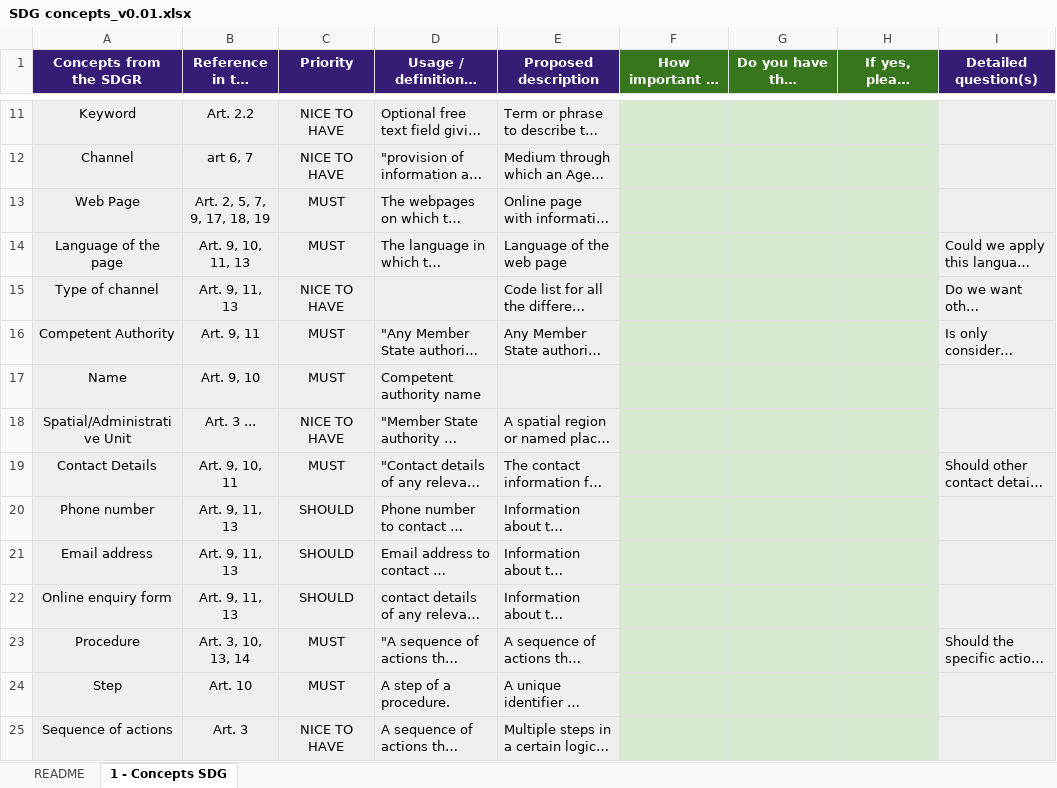
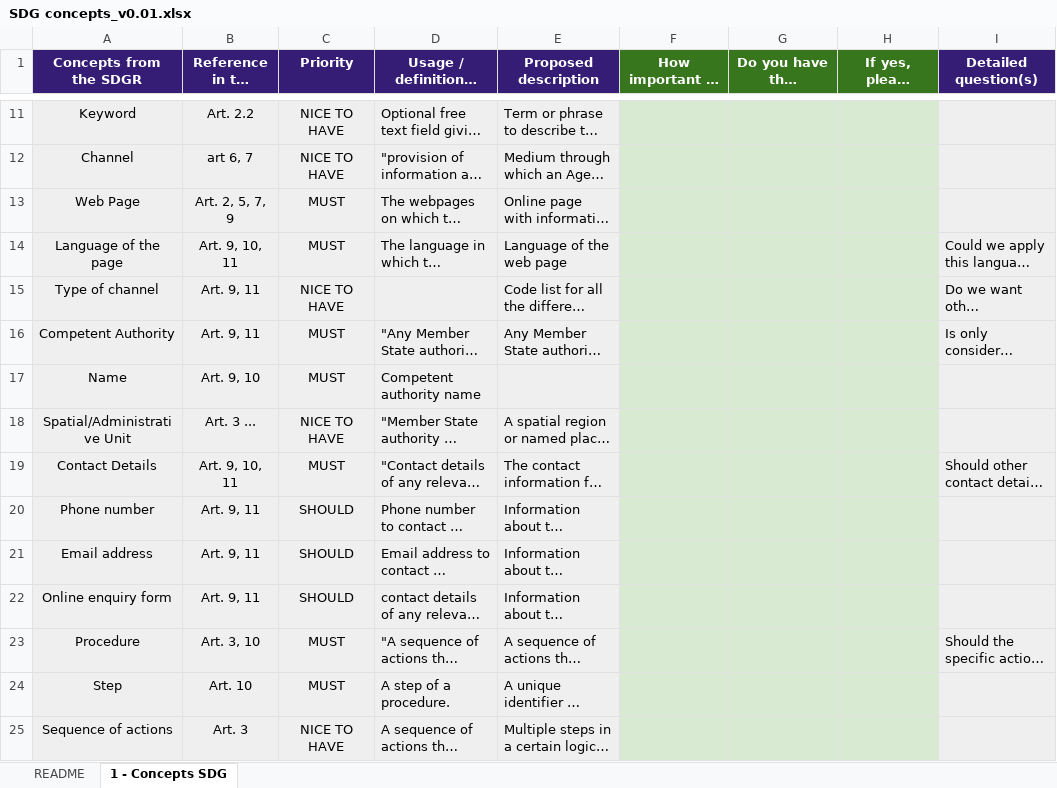
Before and after one commit to SEMICeu/SDG-search-service-model, an Excel workbook: SDG concepts/SDG concepts_v0.01.xlsx, sheet 1 - Concepts SDG, drawn as a sheet; only a part is shown, gaps mark what is left out; long unchanged cells end in …; values as stored, in another font and other column widths than the file's, no borders; the diff covers the shown part only; the diff names each change by its address in the sheet, - before the commit and + after, or states it on an @@ line.

Commit message:
Removed references SDGR articles
Removed the references to the SDGR above article 12

```diff
--- a/SDG concepts/SDG concepts_v0.01.xlsx (sheet 1 - Concepts SDG)
+++ b/SDG concepts/SDG concepts_v0.01.xlsx (sheet 1 - Concepts SDG)
-B13 (Reference in the SDGR): Art. 2, 5, 7, 9, 17, 18, 19
+B13 (Reference in the SDGR): Art. 2, 5, 7, 9
-B14 (Reference in the SDGR): Art. 9, 10, 11, 13
+B14 (Reference in the SDGR): Art. 9, 10, 11
-B15 (Reference in the SDGR): Art. 9, 11, 13
+B15 (Reference in the SDGR): Art. 9, 11
-B20:B22 (Reference in the SDGR): Art. 9, 11, 13
+B20:B22 (Reference in the SDGR): Art. 9, 11
-B23 (Reference in the SDGR): Art. 3, 10, 13, 14
+B23 (Reference in the SDGR): Art. 3, 10
```
Also changed, not shown: 11 edited cells elsewhere in this sheet.
